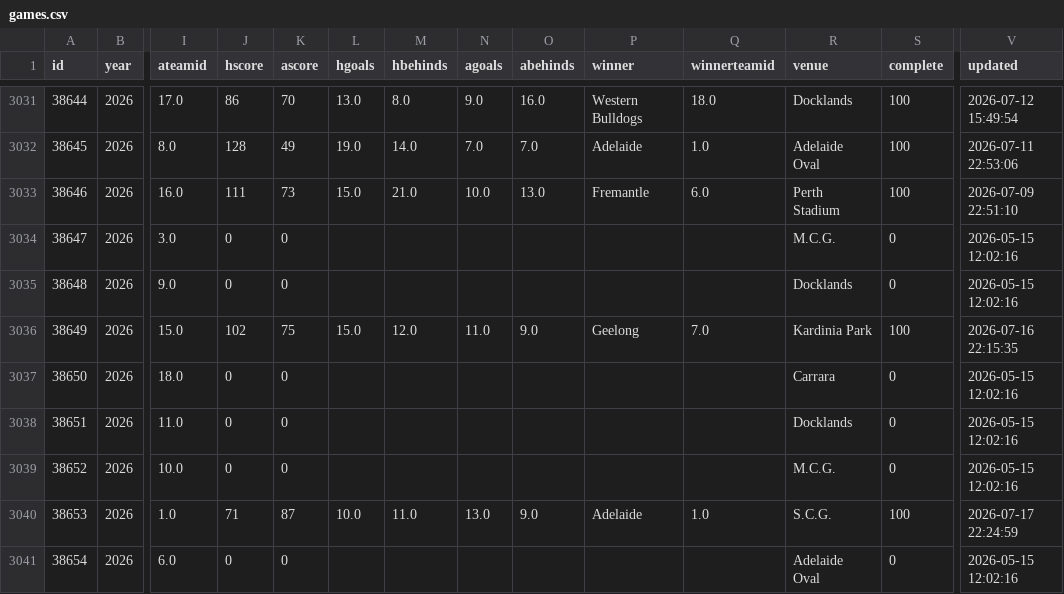
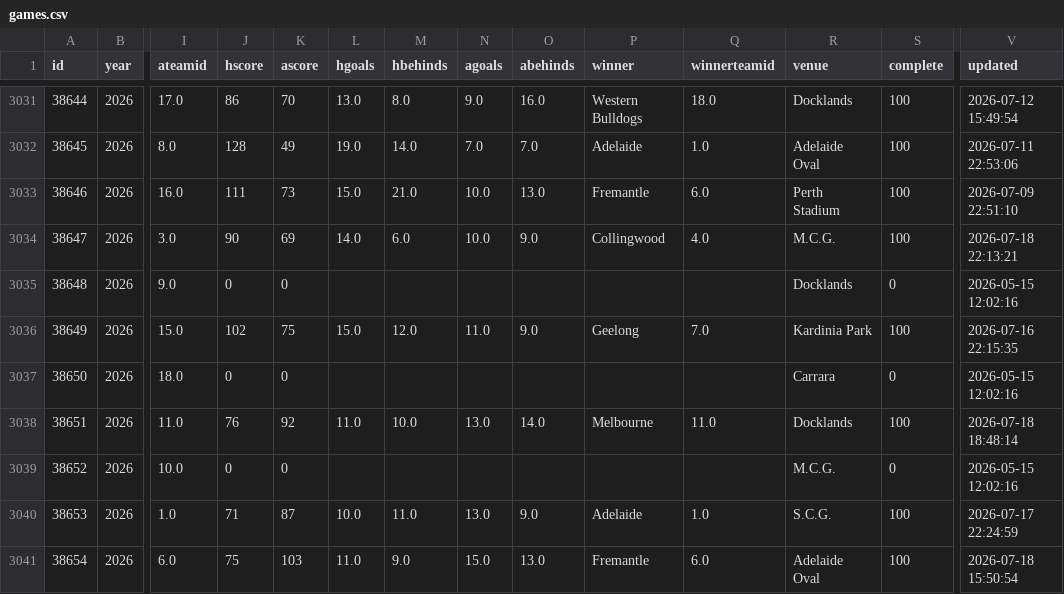
Before and after one commit to tristanarthur/FootyTrack, a CSV file: data/games.csv, drawn as a sheet; only a part is shown, gaps mark what is left out; the diff covers the shown part only; the diff names each change by its address in the sheet, - before the commit and + after, or states it on an @@ line.

```diff
--- a/data/games.csv
+++ b/data/games.csv
-J3034 (hscore): 0
+J3034 (hscore): 90
-K3034 (ascore): 0
+K3034 (ascore): 69
-L3034 (hgoals): (empty)
+L3034 (hgoals): 14.0
-M3034 (hbehinds): (empty)
+M3034 (hbehinds): 6.0
-N3034 (agoals): (empty)
+N3034 (agoals): 10.0
-O3034 (abehinds): (empty)
+O3034 (abehinds): 9.0
-P3034 (winner): (empty)
+P3034 (winner): Collingwood
-Q3034 (winnerteamid): (empty)
+Q3034 (winnerteamid): 4.0
-S3034 (complete): 0
+S3034 (complete): 100
-V3034 (updated): 2026-05-15 12:02:16
+V3034 (updated): 2026-07-18 22:13:21
-J3038 (hscore): 0
+J3038 (hscore): 76
-K3038 (ascore): 0
+K3038 (ascore): 92
-L3038 (hgoals): (empty)
+L3038 (hgoals): 11.0
-M3038 (hbehinds): (empty)
+M3038 (hbehinds): 10.0
-N3038 (agoals): (empty)
+N3038 (agoals): 13.0
-O3038 (abehinds): (empty)
+O3038 (abehinds): 14.0
-P3038 (winner): (empty)
+P3038 (winner): Melbourne
-Q3038 (winnerteamid): (empty)
+Q3038 (winnerteamid): 11.0
-S3038 (complete): 0
+S3038 (complete): 100
-V3038 (updated): 2026-05-15 12:02:16
+V3038 (updated): 2026-07-18 18:48:14
-J3041 (hscore): 0
+J3041 (hscore): 75
-K3041 (ascore): 0
+K3041 (ascore): 103
-L3041 (hgoals): (empty)
+L3041 (hgoals): 11.0
-M3041 (hbehinds): (empty)
+M3041 (hbehinds): 9.0
-N3041 (agoals): (empty)
+N3041 (agoals): 15.0
-O3041 (abehinds): (empty)
+O3041 (abehinds): 13.0
-P3041 (winner): (empty)
+P3041 (winner): Fremantle
-Q3041 (winnerteamid): (empty)
+Q3041 (winnerteamid): 6.0
-S3041 (complete): 0
+S3041 (complete): 100
-V3041 (updated): 2026-05-15 12:02:16
+V3041 (updated): 2026-07-18 15:50:54
```
Also changed, not shown: 10 edited cells elsewhere in this file, 1 other file.
